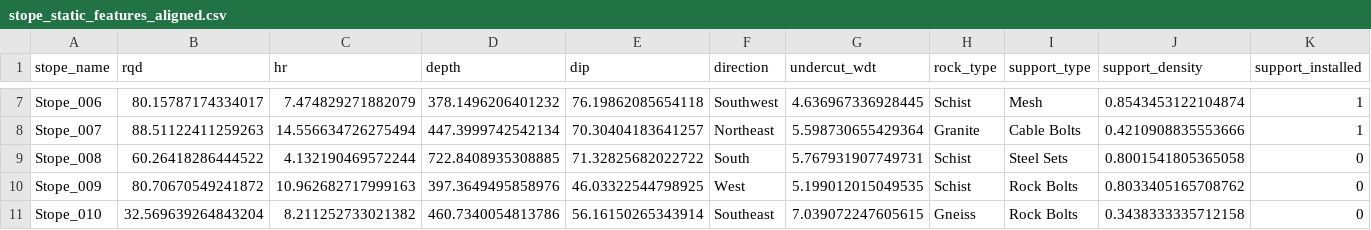
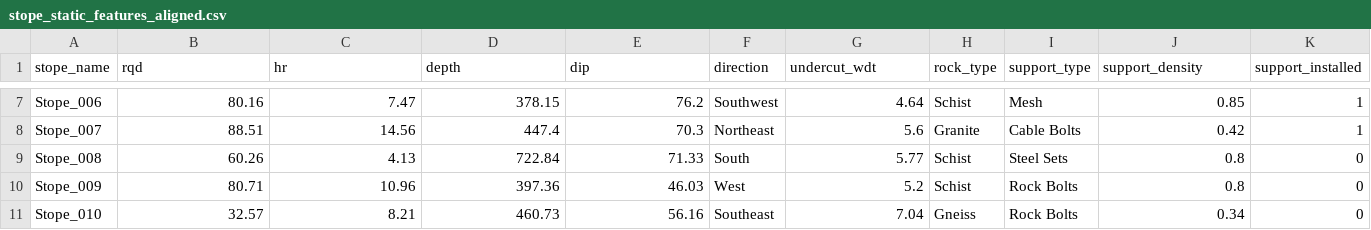
Before and after one commit to Josephat-Onkoba/Deepmine-Sentinel-AI, a CSV file: deepmine_sentinel_ai/data/stope_static_features_aligned.csv, drawn as a sheet; only a part is shown, gaps mark what is left out; the diff covers the shown part only; the diff names each change by its address in the sheet, - before the commit and + after, or states it on an @@ line.

```diff
--- a/deepmine_sentinel_ai/data/stope_static_features_aligned.csv
+++ b/deepmine_sentinel_ai/data/stope_static_features_aligned.csv
-B7 (rqd): 80.15787174334017
+B7 (rqd): 80.16
-C7 (hr): 7.474829271882079
+C7 (hr): 7.47
-D7 (depth): 378.1496206401232
+D7 (depth): 378.15
-E7 (dip): 76.19862085654118
+E7 (dip): 76.2
-G7 (undercut_wdt): 4.636967336928445
+G7 (undercut_wdt): 4.64
-J7 (support_density): 0.8543453122104874
+J7 (support_density): 0.85
-B8 (rqd): 88.51122411259263
+B8 (rqd): 88.51
-C8 (hr): 14.556634726275494
+C8 (hr): 14.56
-D8 (depth): 447.3999742542134
+D8 (depth): 447.4
-E8 (dip): 70.30404183641257
+E8 (dip): 70.3
-G8 (undercut_wdt): 5.598730655429364
+G8 (undercut_wdt): 5.6
-J8 (support_density): 0.4210908835553666
+J8 (support_density): 0.42
-B9 (rqd): 60.26418286444522
+B9 (rqd): 60.26
-C9 (hr): 4.132190469572244
+C9 (hr): 4.13
-D9 (depth): 722.8408935308885
+D9 (depth): 722.84
-E9 (dip): 71.32825682022722
+E9 (dip): 71.33
-G9 (undercut_wdt): 5.767931907749731
+G9 (undercut_wdt): 5.77
-J9 (support_density): 0.8001541805365058
+J9 (support_density): 0.8
-B10 (rqd): 80.70670549241872
+B10 (rqd): 80.71
-C10 (hr): 10.962682717999163
+C10 (hr): 10.96
-D10 (depth): 397.3649495858976
+D10 (depth): 397.36
-E10 (dip): 46.03322544798925
+E10 (dip): 46.03
-G10 (undercut_wdt): 5.199012015049535
+G10 (undercut_wdt): 5.2
-J10 (support_density): 0.8033405165708762
+J10 (support_density): 0.8
-B11 (rqd): 32.569639264843204
+B11 (rqd): 32.57
-C11 (hr): 8.211252733021382
+C11 (hr): 8.21
-D11 (depth): 460.7340054813786
+D11 (depth): 460.73
-E11 (dip): 56.16150265343914
+E11 (dip): 56.16
-G11 (undercut_wdt): 7.039072247605615
+G11 (undercut_wdt): 7.04
-J11 (support_density): 0.3438333335712158
+J11 (support_density): 0.34
```
Also changed, not shown: 90 edited cells elsewhere in this file, 51 other files.
